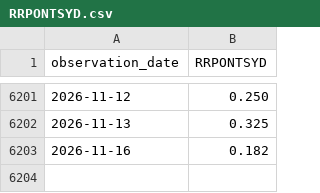
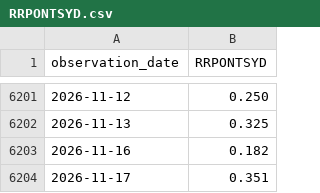
Before and after one commit to market-cycle-dashboard/capital-cycle-dashboard, a CSV file: data/liquidity/RRPONTSYD.csv, drawn as a sheet; only a part is shown, gaps mark what is left out.

```diff
--- a/data/liquidity/RRPONTSYD.csv
+++ b/data/liquidity/RRPONTSYD.csv
@@ -6203 +6203,2 @@ observation_date,RRPONTSYD
 2026-11-16,0.182
+2026-11-17,0.351
```
Also changed, not shown: data/liquidity/IORB.csv, data/liquidity/SOFR.csv, 1 other file.
